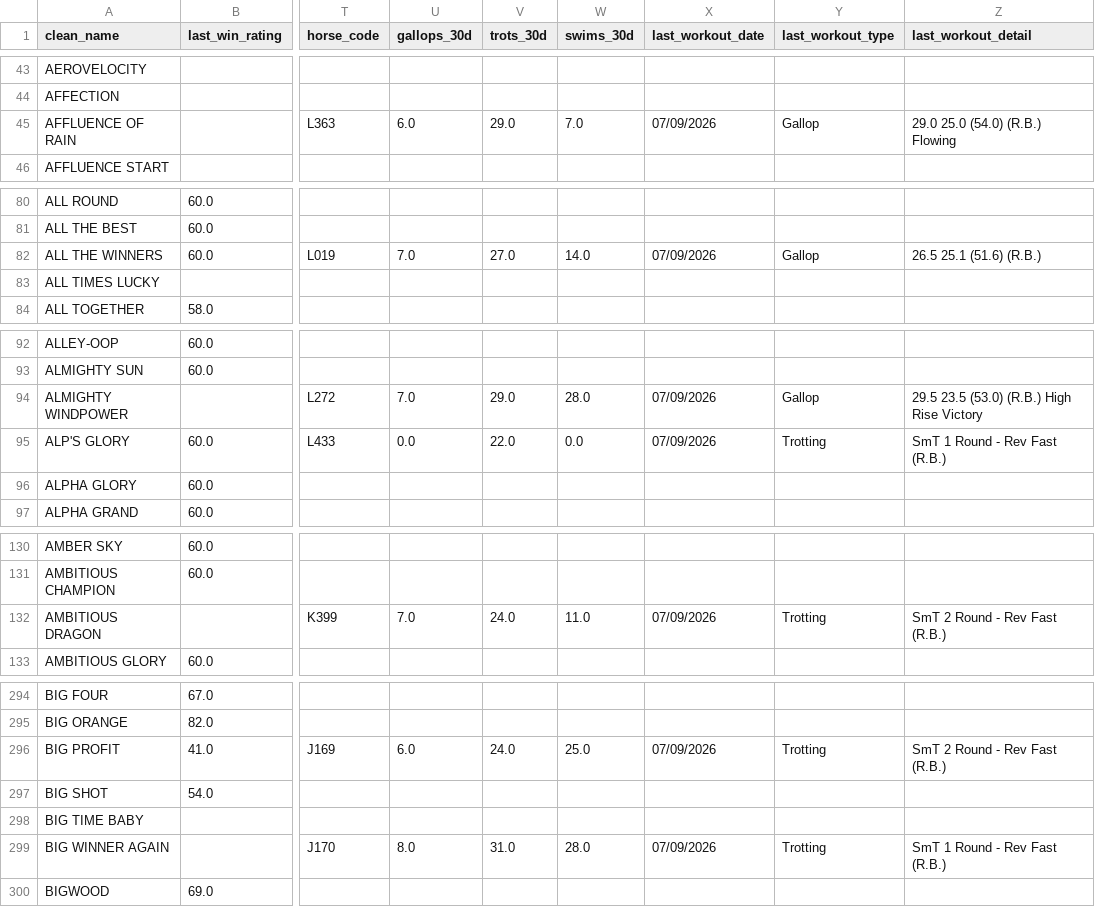
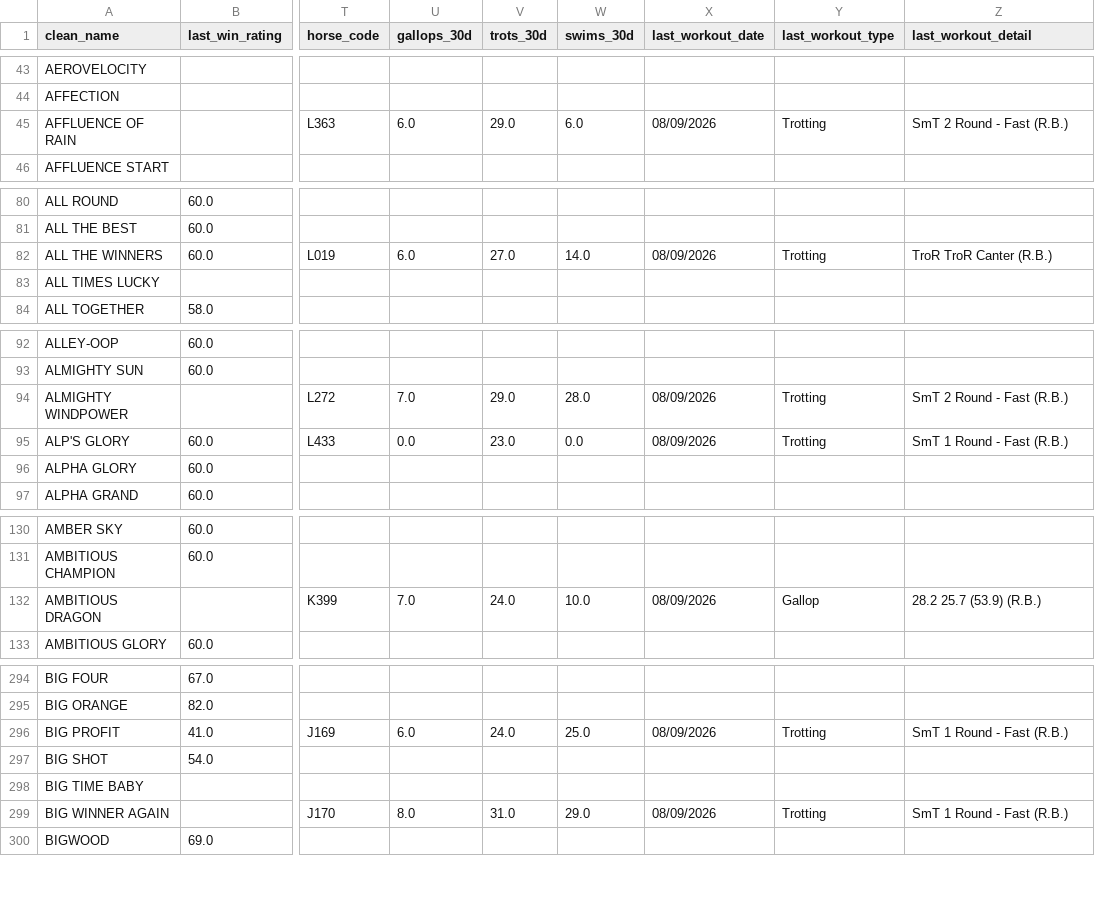
Before and after one commit to lelandbondx/golden-stallion-hkjc, a CSV file: data/latest_horse_stats.csv, drawn as a sheet; only a part is shown, gaps mark what is left out; the diff covers the shown part only; the diff names each change by its address in the sheet, - before the commit and + after, or states it on an @@ line.

```diff
--- a/data/latest_horse_stats.csv
+++ b/data/latest_horse_stats.csv
-W45 (swims_30d): 7.0
+W45 (swims_30d): 6.0
-X45 (last_workout_date): 07/09/2026
+X45 (last_workout_date): 08/09/2026
-Y45 (last_workout_type): Gallop
+Y45 (last_workout_type): Trotting
-Z45 (last_workout_detail): 29.0 25.0 (54.0) (R.B.) Flowing
+Z45 (last_workout_detail): SmT 2 Round - Fast (R.B.)
-U82 (gallops_30d): 7.0
+U82 (gallops_30d): 6.0
-X82 (last_workout_date): 07/09/2026
+X82 (last_workout_date): 08/09/2026
-Y82 (last_workout_type): Gallop
+Y82 (last_workout_type): Trotting
-Z82 (last_workout_detail): 26.5 25.1 (51.6) (R.B.)
+Z82 (last_workout_detail): TroR TroR Canter (R.B.)
-X94:X95 (last_workout_date): 07/09/2026
+X94:X95 (last_workout_date): 08/09/2026
-Y94 (last_workout_type): Gallop
+Y94 (last_workout_type): Trotting
-Z94 (last_workout_detail): 29.5 23.5 (53.0) (R.B.) High Rise Victory
+Z94 (last_workout_detail): SmT 2 Round - Fast (R.B.)
-V95 (trots_30d): 22.0
+V95 (trots_30d): 23.0
-Z95 (last_workout_detail): SmT 1 Round - Rev Fast (R.B.)
+Z95 (last_workout_detail): SmT 1 Round - Fast (R.B.)
-W132 (swims_30d): 11.0
+W132 (swims_30d): 10.0
-X132 (last_workout_date): 07/09/2026
+X132 (last_workout_date): 08/09/2026
-Y132 (last_workout_type): Trotting
+Y132 (last_workout_type): Gallop
-Z132 (last_workout_detail): SmT 2 Round - Rev Fast (R.B.)
+Z132 (last_workout_detail): 28.2 25.7 (53.9) (R.B.)
-X296 (last_workout_date): 07/09/2026
+X296 (last_workout_date): 08/09/2026
-Z296 (last_workout_detail): SmT 2 Round - Rev Fast (R.B.)
+Z296 (last_workout_detail): SmT 1 Round - Fast (R.B.)
-W299 (swims_30d): 28.0
+W299 (swims_30d): 29.0
-X299 (last_workout_date): 07/09/2026
+X299 (last_workout_date): 08/09/2026
-Z299 (last_workout_detail): SmT 1 Round - Rev Fast (R.B.)
+Z299 (last_workout_detail): SmT 1 Round - Fast (R.B.)
```
Also changed, not shown: 40 moved rows and 69 edited cells elsewhere in this file, 2 other files.
